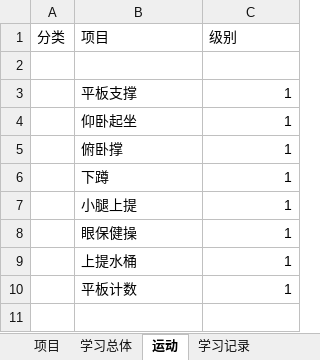
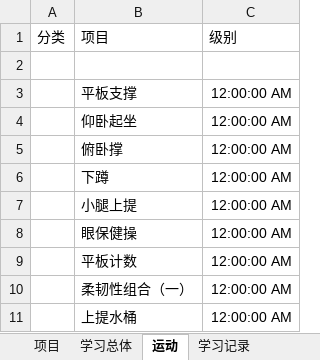
Before and after one commit to Andor-Z/My-Learning-Note, an Excel workbook: 学习管理20151013.xlsm, sheet 运动, drawn as a sheet; values as stored, in another font and other column widths than the file's, no borders; removed rows and columns are numbered as before the commit, all else as after; the diff names each change by its address in the sheet, - before the commit and + after, or states it on an @@ line.

```diff
--- a/学习管理20151013.xlsm (sheet 运动)
+++ b/学习管理20151013.xlsm (sheet 运动)
-C3:C8: 1
+C3:C8: 12:00:00 AM
-row 9:  | 上提水桶 | 1
-C9: 1
+C9: 12:00:00 AM
+row 10:  | 柔韧性组合（一） | 12:00:00 AM
+row 11:  | 上提水桶 | 12:00:00 AM
```
Also changed, not shown: sheet 运动记录, sheet 学习记录, sheet 学习总体, sheet 项目, 3 other files.
